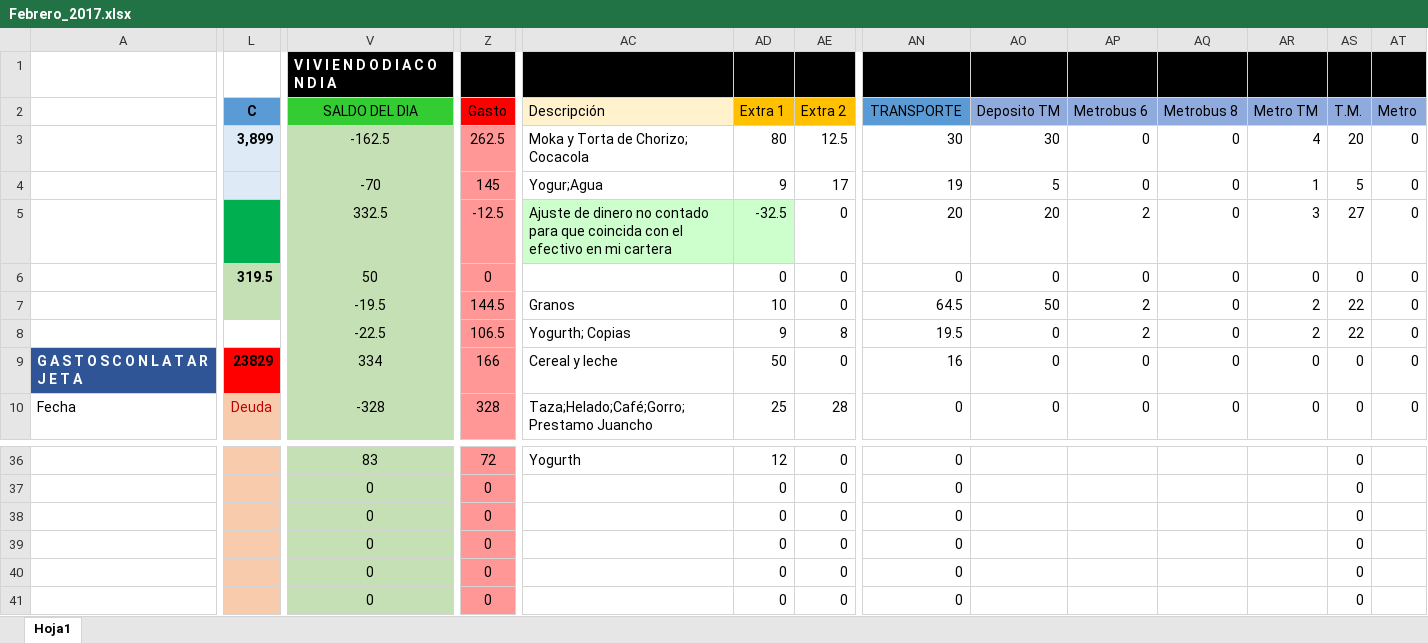
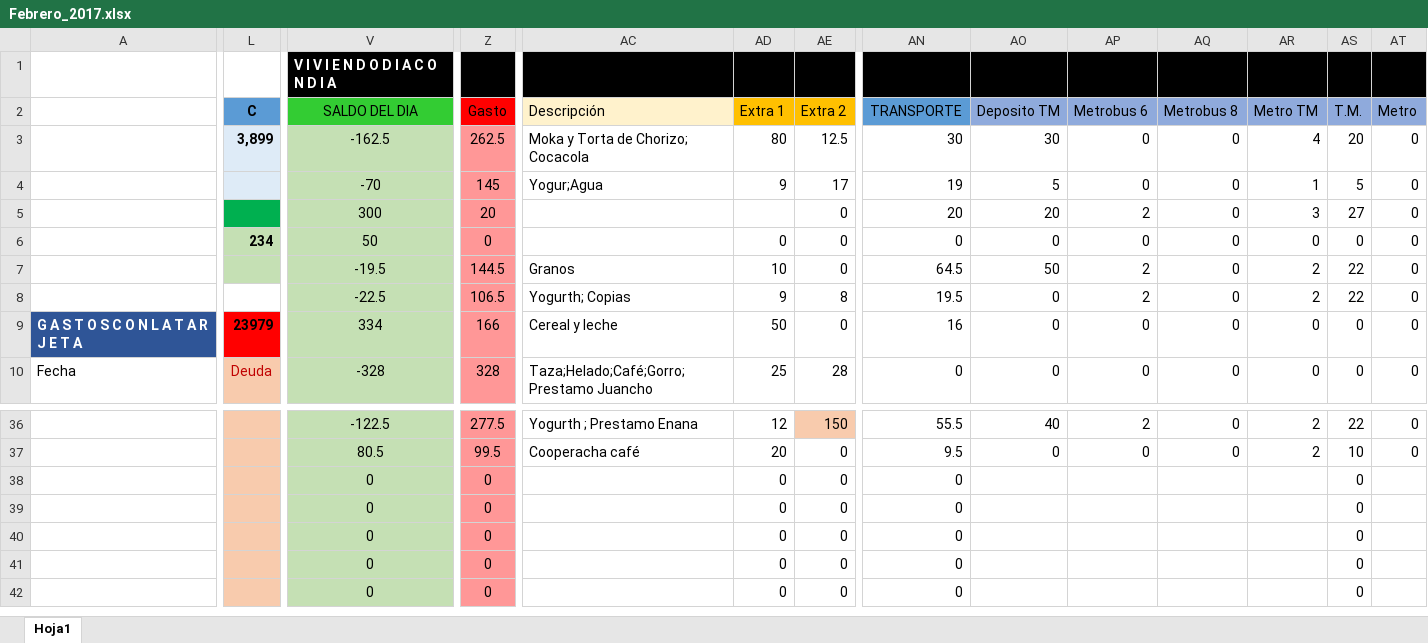
Before and after one commit to Adrifelcha/Adrifelcha, an Excel workbook: Finanzas/Febrero_2017.xlsx, sheet Hoja1, drawn as a sheet; only a part is shown, gaps mark what is left out; the shorter side is filled out with more unchanged rows; values as stored, in another font and other column widths than the file's, no borders; removed rows and columns are numbered as before the commit, all else as after; rows hold the shown columns only; the diff covers the shown part only; the diff names each change by its address in the sheet, - before the commit and + after, or states it on an @@ line.

```diff
--- a/Finanzas/Febrero_2017.xlsx (sheet Hoja1)
+++ b/Finanzas/Febrero_2017.xlsx (sheet Hoja1)
-V5 (SALDO DEL DIA): 332.5
+V5 (SALDO DEL DIA): 300
-Z5 (Gasto): -12.5
+Z5 (Gasto): 20
-AC5 (Descripción): Ajuste de dinero no contado para que coincida con el efectivo en mi cartera
+AC5 (Descripción): (empty)
-AC5:AD5 fill: #CCFFCC
+AC5:AD5 fill: none
-AD5 (Extra 1): -32.5
+AD5 (Extra 1): (empty)
-L6 (C): 319.5
+L6 (C): 234
-L9 (C): 23829
+L9 (C): 23979
-V36 (SALDO DEL DIA): 83
+V36 (SALDO DEL DIA): -122.5
-Z36 (Gasto): 72
+Z36 (Gasto): 277.5
-AC36 (Descripción): Yogurth
+AC36 (Descripción): Yogurth ; Prestamo Enana
-AE36 (Extra 2): 0
+AE36 (Extra 2): 150
-AE36 fill: none
+AE36 fill: #F8CBAD
-AN36 (TRANSPORTE): 0
+AN36 (TRANSPORTE): 55.5
-AO36 (Deposito TM): (empty)
+AO36 (Deposito TM): 40
-AP36 (Metrobus 6): (empty)
+AP36 (Metrobus 6): 2
-AQ36 (Metrobus 8): (empty)
+AQ36 (Metrobus 8): 0
-AR36 (Metro TM): (empty)
+AR36 (Metro TM): 2
-AS36 (T.M.): 0
+AS36 (T.M.): 22
-AT36 (Metro): (empty)
+AT36 (Metro): 0
-row 37:  |  | 0 | 0 |  | 0 | 0 | 0 |  |  |  |  | 0
+row 37:  |  | 80.5 | 99.5 | Cooperacha café | 20 | 0 | 9.5 | 0 | 0 | 0 | 2 | 10 | 0
```
Also changed, not shown: 31 edited cells and cell formats elsewhere in this sheet, 44 other files.
